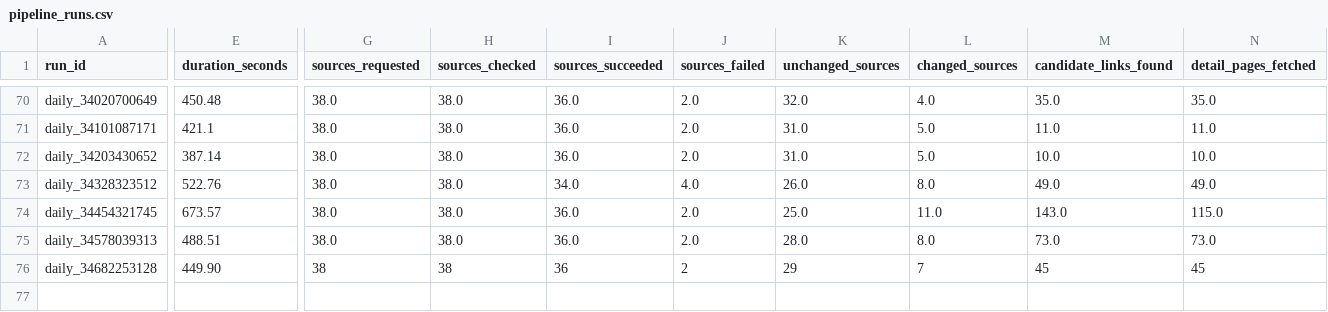
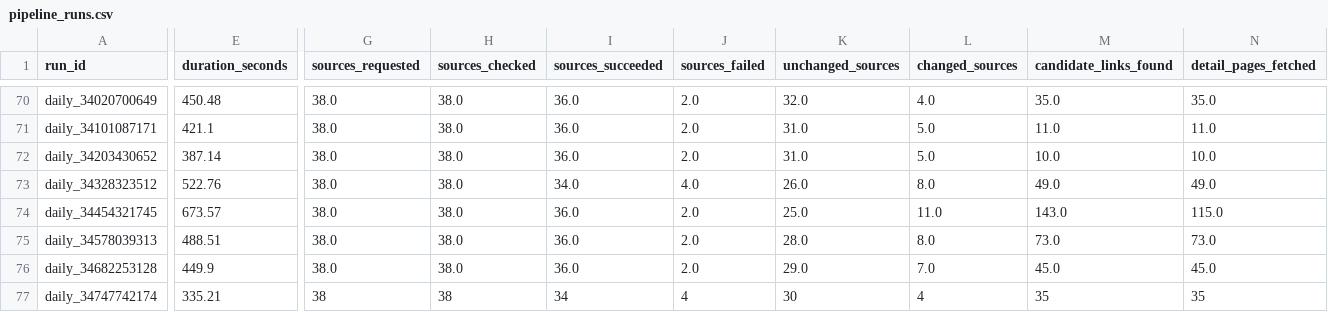
Before and after one commit to ekowiggins-dotcom/ardakobibenchmark, a CSV file: data/pipeline_runs.csv, drawn as a sheet; only a part is shown, gaps mark what is left out; rows hold the shown columns only; the diff covers the shown part only; the diff names each change by its address in the sheet, - before the commit and + after, or states it on an @@ line.

```diff
--- a/data/pipeline_runs.csv
+++ b/data/pipeline_runs.csv
-E76 (duration_seconds): 449.90
+E76 (duration_seconds): 449.9
-G76 (sources_requested): 38
+G76 (sources_requested): 38.0
-H76 (sources_checked): 38
+H76 (sources_checked): 38.0
-I76 (sources_succeeded): 36
+I76 (sources_succeeded): 36.0
-J76 (sources_failed): 2
+J76 (sources_failed): 2.0
-K76 (unchanged_sources): 29
+K76 (unchanged_sources): 29.0
-L76 (changed_sources): 7
+L76 (changed_sources): 7.0
-M76 (candidate_links_found): 45
+M76 (candidate_links_found): 45.0
-N76 (detail_pages_fetched): 45
+N76 (detail_pages_fetched): 45.0
+row 77: daily_34747742174 | 335.21 | 38 | 38 | 34 | 4 | 30 | 4 | 35 | 35
```
Also changed, not shown: 18 edited cells elsewhere in this file, data/new_customer_offers.csv, data/recent_item_review_queue.csv, 7 other files.
